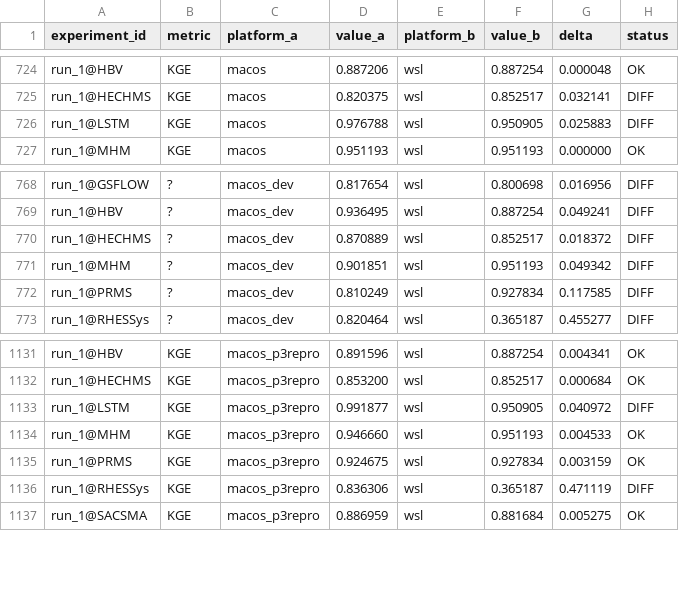
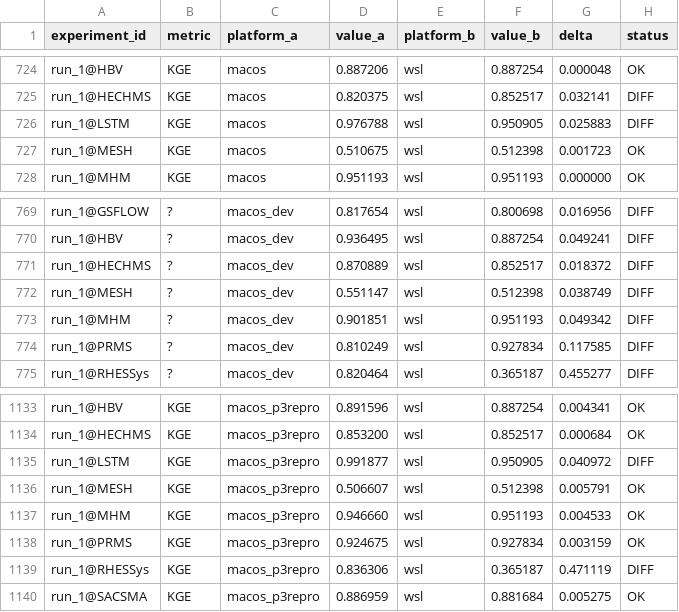
Before and after one commit to DarriEy/SYMFLUENCE, a CSV file: examples/paper_case_studies/repro_status/comparison.csv, drawn as a sheet; only a part is shown, gaps mark what is left out.

```diff
--- a/examples/paper_case_studies/repro_status/comparison.csv
+++ b/examples/paper_case_studies/repro_status/comparison.csv
@@ -726,2 +726,3 @@ run_1@HECHMS,KGE,macos,0.820375,wsl,0.852517,0.032141,DIFF
 run_1@LSTM,KGE,macos,0.976788,wsl,0.950905,0.025883,DIFF
+run_1@MESH,KGE,macos,0.510675,wsl,0.512398,0.001723,OK
 run_1@MHM,KGE,macos,0.951193,wsl,0.951193,0.000000,OK
@@ -770,2 +771,3 @@ run_1@HBV,?,macos_dev,0.936495,wsl,0.887254,0.049241,DIFF
 run_1@HECHMS,?,macos_dev,0.870889,wsl,0.852517,0.018372,DIFF
+run_1@MESH,?,macos_dev,0.551147,wsl,0.512398,0.038749,DIFF
 run_1@MHM,?,macos_dev,0.901851,wsl,0.951193,0.049342,DIFF
@@ -1133,2 +1135,3 @@ run_1@HECHMS,KGE,macos_p3repro,0.853200,wsl,0.852517,0.000684,OK
 run_1@LSTM,KGE,macos_p3repro,0.991877,wsl,0.950905,0.040972,DIFF
+run_1@MESH,KGE,macos_p3repro,0.506607,wsl,0.512398,0.005791,OK
 run_1@MHM,KGE,macos_p3repro,0.946660,wsl,0.951193,0.004533,OK
```
Also changed, not shown: examples/paper_case_studies/repro_status/metrics_wsl.csv.
